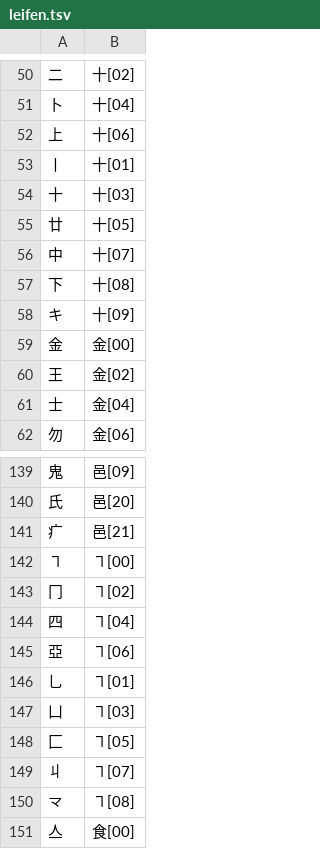
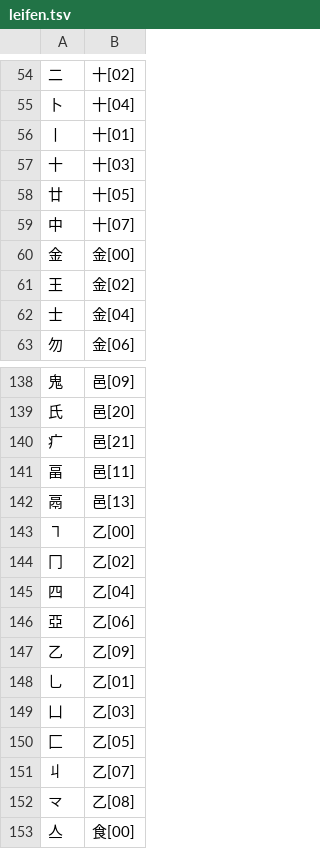
Before and after one commit to chenlin014/xingzheng, a TSV file: jz-scheme/siyuan/zg-code/leifen.tsv, drawn as a sheet; only a part is shown, gaps mark what is left out; the diff covers the shown part only.

```diff
--- a/jz-scheme/siyuan/zg-code/leifen.tsv
+++ b/jz-scheme/siyuan/zg-code/leifen.tsv
@@ -51,3 +55,2 @@
 卜	十[04]
-上	十[06]
 丨	十[01]
@@ -56,4 +59,2 @@
 中	十[07]
-下	十[08]
-キ	十[09]
 金	金[00]
@@ -141,11 +140,14 @@
 疒	邑[21]
-㇕	㇕[00]
-冂	㇕[02]
-四	㇕[04]
-亞	㇕[06]
-乚	㇕[01]
-凵	㇕[03]
-匚	㇕[05]
-丩	㇕[07]
-龴	㇕[08]
+畐	邑[11]
+鬲	邑[13]
+㇕	乙[00]
+冂	乙[02]
+四	乙[04]
+亞	乙[06]
+乙	乙[09]
+乚	乙[01]
+凵	乙[03]
+匚	乙[05]
+丩	乙[07]
+龴	乙[08]
 亼	食[00]
```
Also changed, not shown: 8 added rows, 6 removed rows and 5 edited cells elsewhere in this file, jz-scheme/siyuan/siyuan.tsv, 2 other files.
